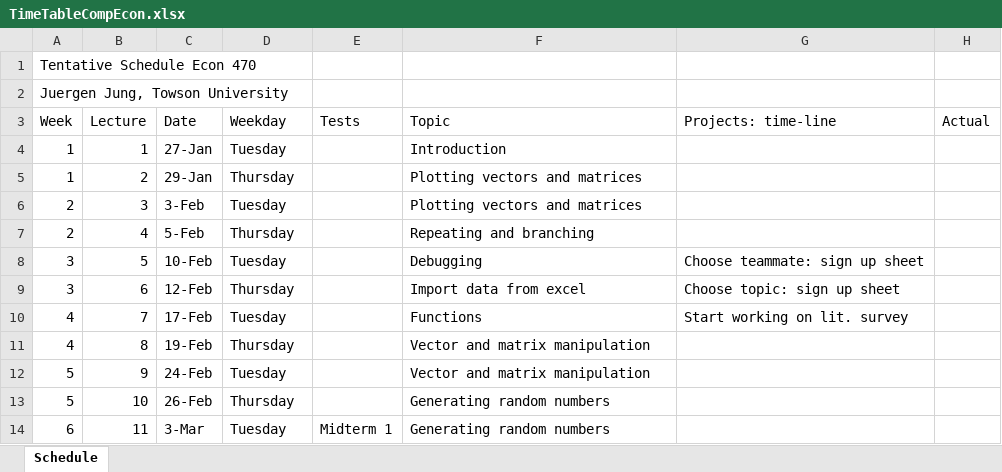
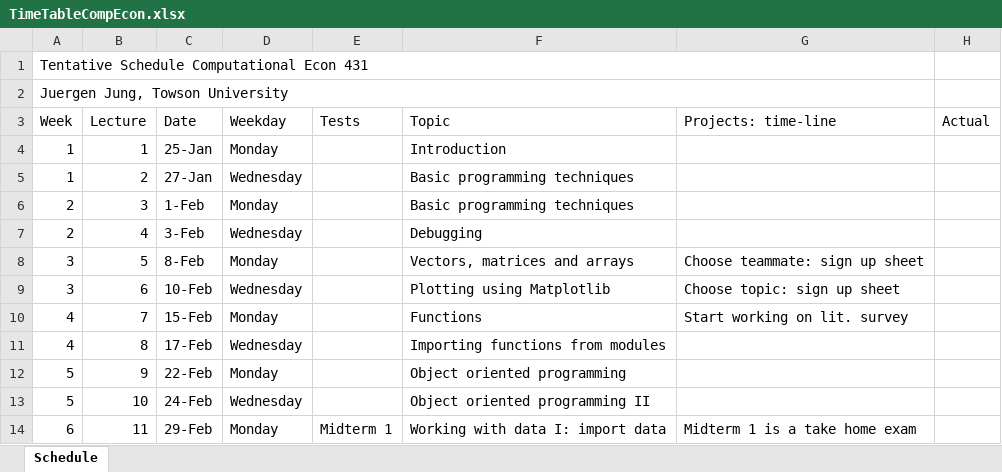
Before and after one commit to juejung/juejung.github.io, an Excel workbook: jdocs/Comp/TimeTableCompEcon.xlsx, sheet Schedule, drawn as a sheet; only a part is shown; values as stored, in another font and other column widths than the file's, no cell formats; the diff covers the shown part only; the diff names each change by its address in the sheet, - before the commit and + after, or states it on an @@ line.

```diff
--- a/jdocs/Comp/TimeTableCompEcon.xlsx (sheet Schedule)
+++ b/jdocs/Comp/TimeTableCompEcon.xlsx (sheet Schedule)
-A1 (Week): Tentative Schedule Econ 470
+A1 (Week): Tentative Schedule Computational Econ 431
+A1:G1 merged
+A2:G2 merged
-C4 (Date): 27-Jan
+C4 (Date): 25-Jan
-D4 (Weekday): Tuesday
+D4 (Weekday): Monday
-C5 (Date): 29-Jan
+C5 (Date): 27-Jan
-D5 (Weekday): Thursday
+D5 (Weekday): Wednesday
-F5:F6 (Topic): Plotting vectors and matrices
+F5:F6 (Topic): Basic programming techniques
-C6 (Date): 3-Feb
+C6 (Date): 1-Feb
-D6 (Weekday): Tuesday
+D6 (Weekday): Monday
-C7 (Date): 5-Feb
+C7 (Date): 3-Feb
-D7 (Weekday): Thursday
+D7 (Weekday): Wednesday
-F7 (Topic): Repeating and branching
+F7 (Topic): Debugging
-C8 (Date): 10-Feb
+C8 (Date): 8-Feb
-D8 (Weekday): Tuesday
+D8 (Weekday): Monday
-F8 (Topic): Debugging
+F8 (Topic): Vectors, matrices and arrays
-C9 (Date): 12-Feb
+C9 (Date): 10-Feb
-D9 (Weekday): Thursday
+D9 (Weekday): Wednesday
-F9 (Topic): Import data from excel
+F9 (Topic): Plotting using Matplotlib
-C10 (Date): 17-Feb
+C10 (Date): 15-Feb
-D10 (Weekday): Tuesday
+D10 (Weekday): Monday
-C11 (Date): 19-Feb
+C11 (Date): 17-Feb
-D11 (Weekday): Thursday
+D11 (Weekday): Wednesday
-F11 (Topic): Vector and matrix manipulation
+F11 (Topic): Importing functions from modules
-C12 (Date): 24-Feb
+C12 (Date): 22-Feb
-D12 (Weekday): Tuesday
+D12 (Weekday): Monday
-F12 (Topic): Vector and matrix manipulation
+F12 (Topic): Object oriented programming
-C13 (Date): 26-Feb
+C13 (Date): 24-Feb
-D13 (Weekday): Thursday
+D13 (Weekday): Wednesday
-F13 (Topic): Generating random numbers
+F13 (Topic): Object oriented programming II
-C14 (Date): 3-Mar
+C14 (Date): 29-Feb
-D14 (Weekday): Tuesday
+D14 (Weekday): Monday
-F14 (Topic): Generating random numbers
+F14 (Topic): Working with data I: import data
-G14 (Projects: time-line): (empty)
+G14 (Projects: time-line): Midterm 1 is a take home exam
```
Also changed, not shown: 2 added rows, 2 removed rows and 52 edited cells elsewhere in this sheet, cell formats, formulas that keep their value, 12 other files.
